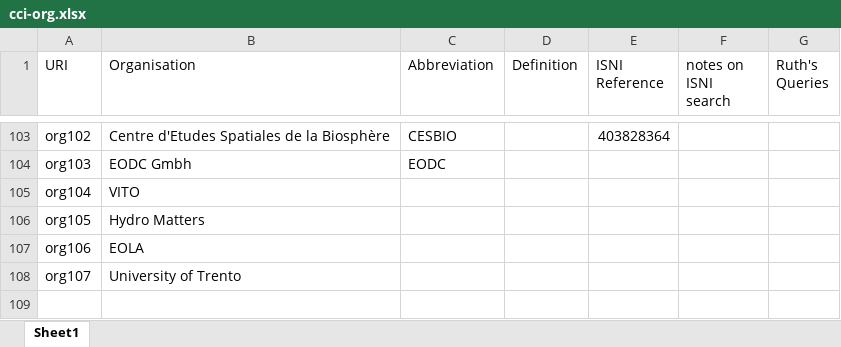
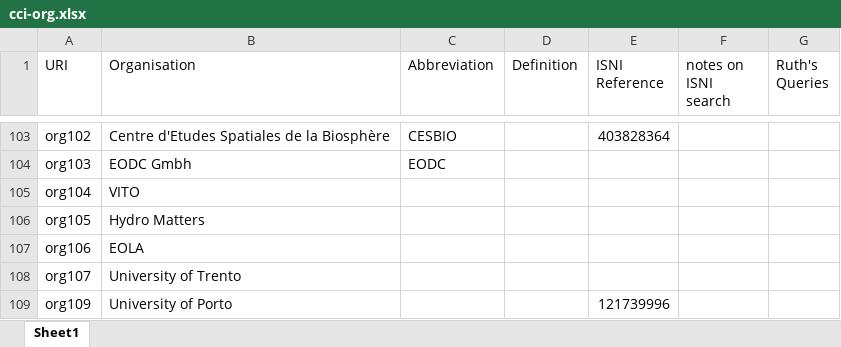
Before and after one commit to cedadev/cci-vocabularies, an Excel workbook: data/cci/cci-org.xlsx, sheet Sheet1, drawn as a sheet; only a part is shown, gaps mark what is left out; values as stored, in another font and other column widths than the file's, no borders; the diff names each change by its address in the sheet, - before the commit and + after, or states it on an @@ line.

```diff
--- a/data/cci/cci-org.xlsx (sheet Sheet1)
+++ b/data/cci/cci-org.xlsx (sheet Sheet1)
+row 109: org109 | University of Porto |  |  | 121739996
```
Also changed, not shown: data/cci/cci-datatype.xlsx, data/cci/cci-platform-sensor-mapping.xlsx, 5 other files.
